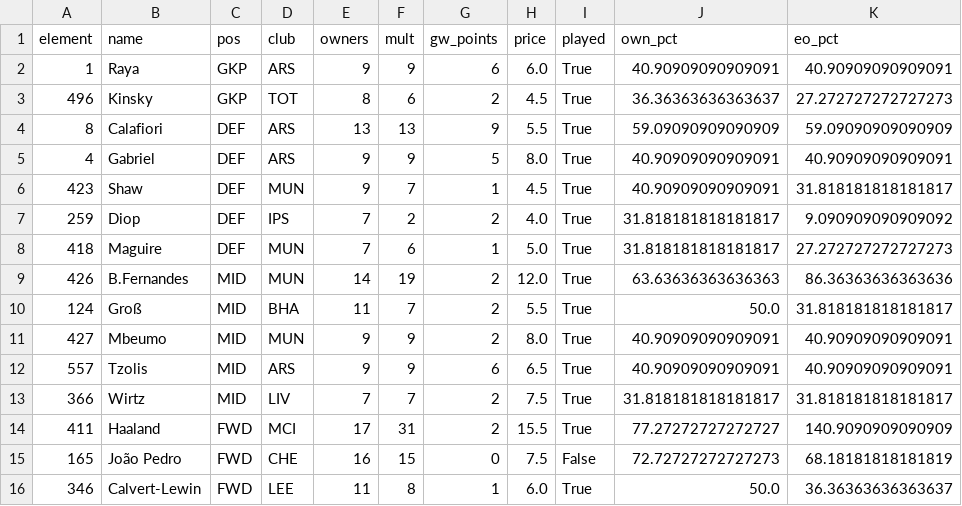
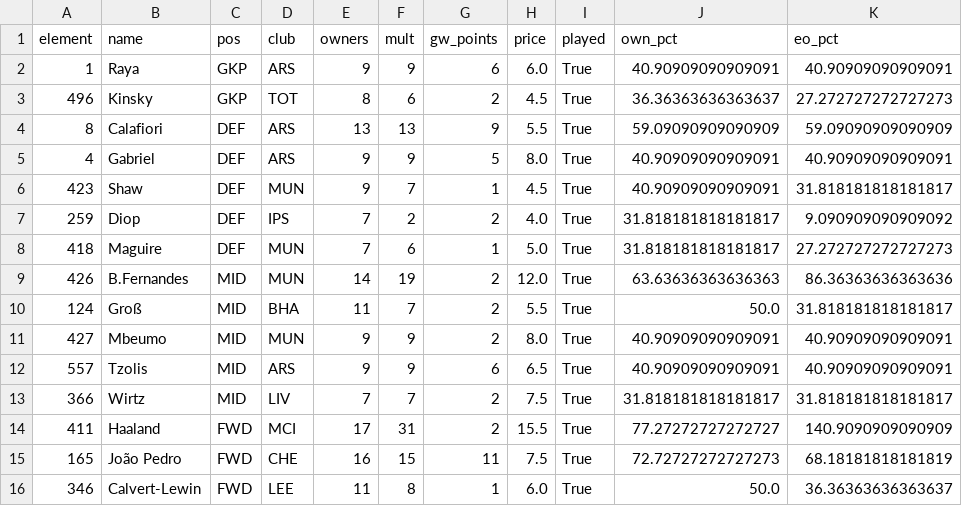
Before and after one commit to djaypandya/fpl-retrospective-codex-starter, a CSV file: outputs/league_14074_gw1/template.csv, drawn as a sheet.

```diff
--- a/outputs/league_14074_gw1/template.csv
+++ b/outputs/league_14074_gw1/template.csv
@@ -14,3 +14,3 @@ element,name,pos,club,owners,mult,gw_points,price,played,own_pct,eo_pct
 411,Haaland,FWD,MCI,17,31,2,15.5,True,77.27272727272727,140.9090909090909
-165,João Pedro,FWD,CHE,16,15,0,7.5,False,72.72727272727273,68.18181818181819
+165,João Pedro,FWD,CHE,16,15,11,7.5,True,72.72727272727273,68.18181818181819
 346,Calvert-Lewin,FWD,LEE,11,8,1,6.0,True,50.0,36.36363636363637
```
Also changed, not shown: outputs/league_14074_gw1/budget.csv, outputs/league_14074_gw1/exposure.csv, 6 other files.
